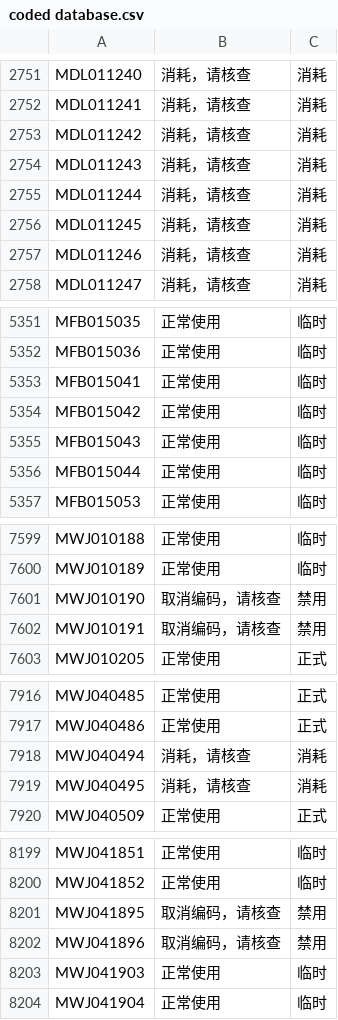
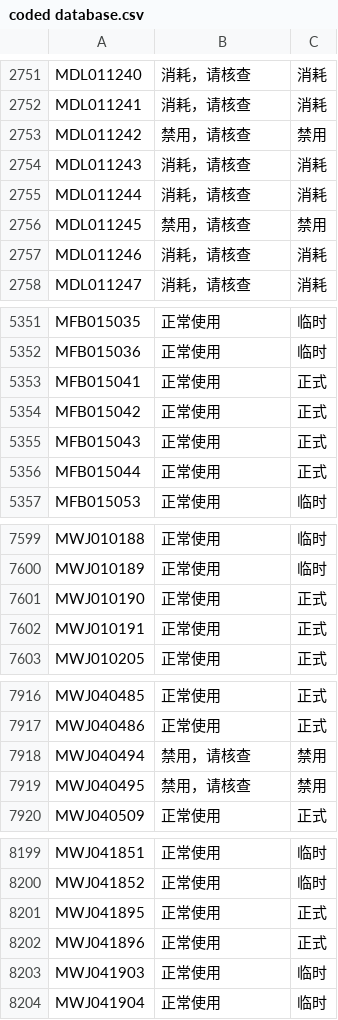
Before and after one commit to Hu3430/BCGCYWB, a CSV file: coded database.csv, drawn as a sheet; only a part is shown, gaps mark what is left out; the diff covers the shown part only.

```diff
--- a/coded database.csv
+++ b/coded database.csv
@@ -2752,6 +2752,6 @@ MDL011240	消耗，请核查	消耗
 MDL011241	消耗，请核查	消耗
-MDL011242	消耗，请核查	消耗
+MDL011242	禁用，请核查	禁用
 MDL011243	消耗，请核查	消耗
 MDL011244	消耗，请核查	消耗
-MDL011245	消耗，请核查	消耗
+MDL011245	禁用，请核查	禁用
 MDL011246	消耗，请核查	消耗
@@ -5352,6 +5352,6 @@ MFB015035	正常使用	临时
 MFB015036	正常使用	临时
-MFB015041	正常使用	临时
-MFB015042	正常使用	临时
-MFB015043	正常使用	临时
-MFB015044	正常使用	临时
+MFB015041	正常使用	正式
+MFB015042	正常使用	正式
+MFB015043	正常使用	正式
+MFB015044	正常使用	正式
 MFB015053	正常使用	临时
@@ -7600,4 +7600,4 @@ MWJ010188	正常使用	临时
 MWJ010189	正常使用	临时
-MWJ010190	取消编码，请核查	禁用
-MWJ010191	取消编码，请核查	禁用
+MWJ010190	正常使用	正式
+MWJ010191	正常使用	正式
 MWJ010205	正常使用	正式
@@ -7917,4 +7917,4 @@ MWJ040485	正常使用	正式
 MWJ040486	正常使用	正式
-MWJ040494	消耗，请核查	消耗
-MWJ040495	消耗，请核查	消耗
+MWJ040494	禁用，请核查	禁用
+MWJ040495	禁用，请核查	禁用
 MWJ040509	正常使用	正式
@@ -8200,4 +8200,4 @@ MWJ041851	正常使用	临时
 MWJ041852	正常使用	临时
-MWJ041895	取消编码，请核查	禁用
-MWJ041896	取消编码，请核查	禁用
+MWJ041895	正常使用	正式
+MWJ041896	正常使用	正式
 MWJ041903	正常使用	临时
```
Also changed, not shown: 13 added rows and 133 edited cells elsewhere in this file.
